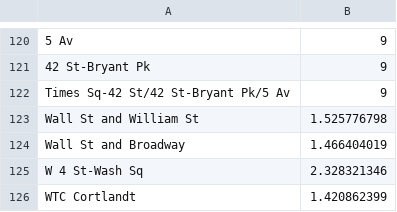
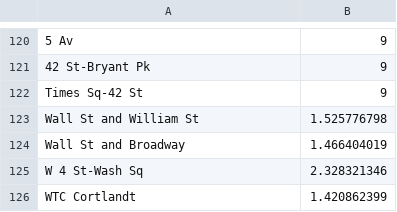
Before and after one commit to sandrazelen/Impact-of-Subway-Station-Centrality-on-Manhattan-Public-High-School-Performance, a CSV file: datasets/normalized swipe data - Sheet1 (2).csv, drawn as a sheet; only a part is shown, gaps mark what is left out; the diff names each change by its address in the sheet, - before the commit and + after, or states it on an @@ line.

Commit message:
Update normalized swipe data - Sheet1 (2).csv

```diff
--- a/datasets/normalized swipe data - Sheet1 (2).csv
+++ b/datasets/normalized swipe data - Sheet1 (2).csv
-A122: Times Sq-42 St/42 St-Bryant Pk/5 Av
+A122: Times Sq-42 St
```
